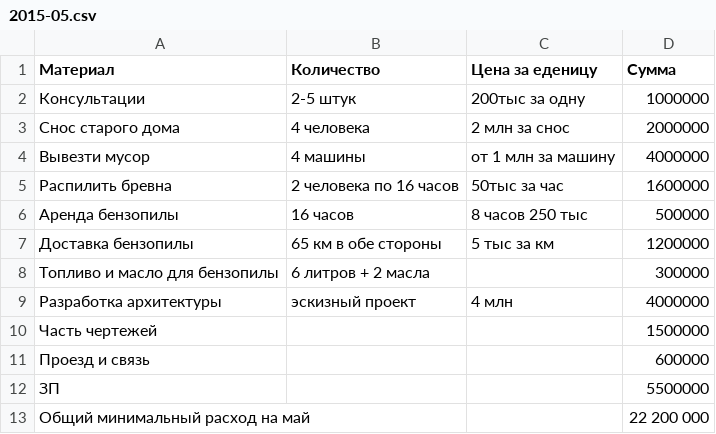
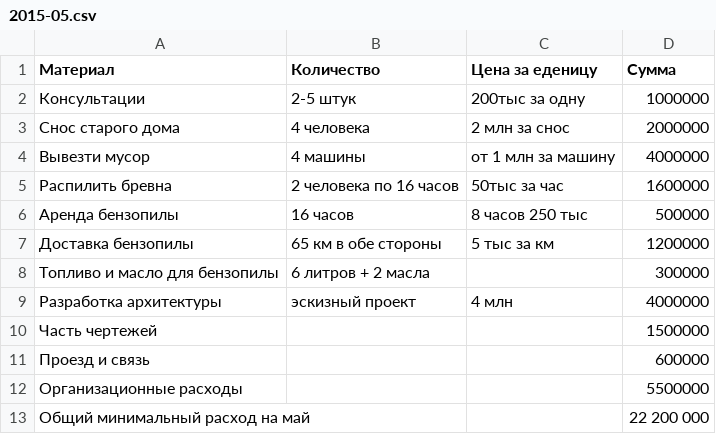
Before and after one commit to peter-hanzo/KD, a CSV file: Документы/Планируемые расходы/2015-05.csv, drawn as a sheet.

Commit message:
изменил ЗП на организационные

```diff
--- a/Документы/Планируемые расходы/2015-05.csv
+++ b/Документы/Планируемые расходы/2015-05.csv
@@ -11,3 +11,3 @@
 Проезд и связь,,,600000
-ЗП,,,5500000
+Организационные расходы,,,5500000
 Общий минимальный расход на май,,,22 200 000
```
Also changed, not shown: Документы/Планируемые расходы/2015-06.csv.
